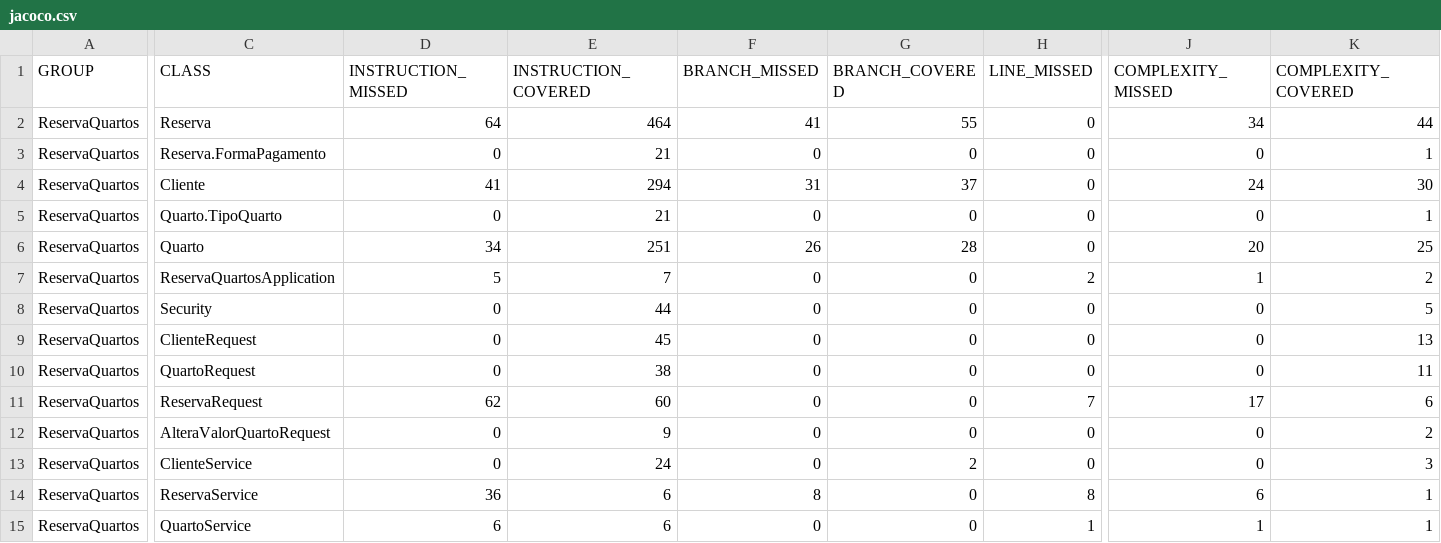
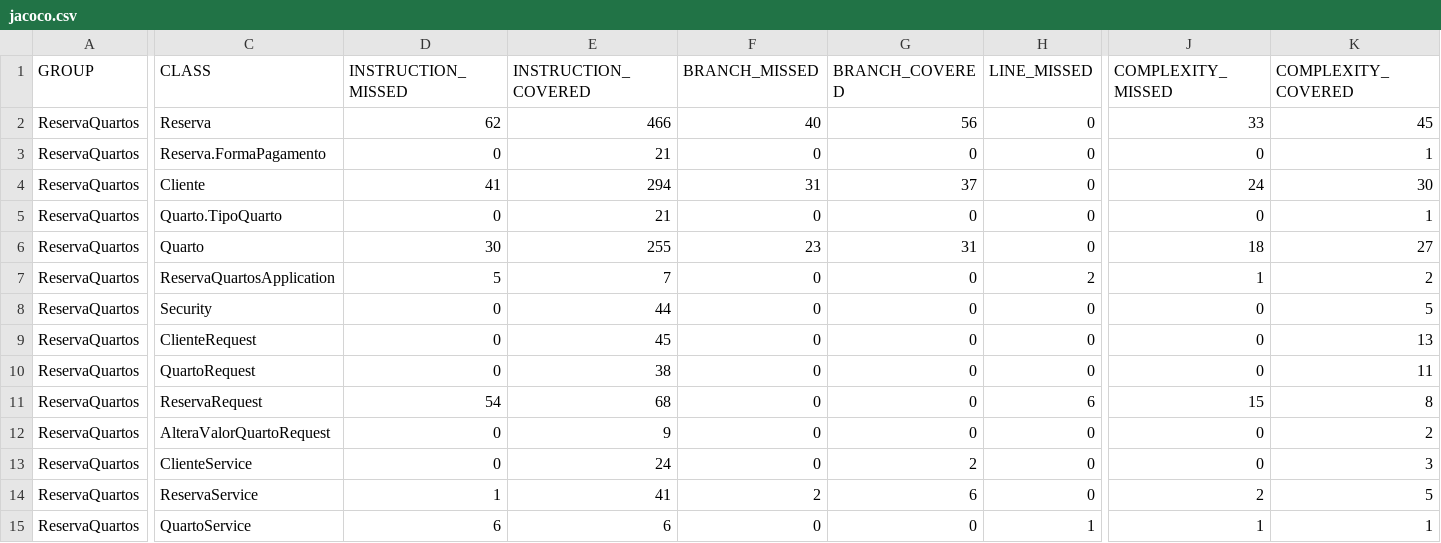
Before and after one commit to gabiwvisani/ReservaQuartos, a CSV file: target/site/jacoco/jacoco.csv, drawn as a sheet; only a part is shown, gaps mark what is left out; the diff covers the shown part only; the diff names each change by its address in the sheet, - before the commit and + after, or states it on an @@ line.

```diff
--- a/target/site/jacoco/jacoco.csv
+++ b/target/site/jacoco/jacoco.csv
-D2 (INSTRUCTION_MISSED): 64
+D2 (INSTRUCTION_MISSED): 62
-E2 (INSTRUCTION_COVERED): 464
+E2 (INSTRUCTION_COVERED): 466
-F2 (BRANCH_MISSED): 41
+F2 (BRANCH_MISSED): 40
-G2 (BRANCH_COVERED): 55
+G2 (BRANCH_COVERED): 56
-J2 (COMPLEXITY_MISSED): 34
+J2 (COMPLEXITY_MISSED): 33
-K2 (COMPLEXITY_COVERED): 44
+K2 (COMPLEXITY_COVERED): 45
-D6 (INSTRUCTION_MISSED): 34
+D6 (INSTRUCTION_MISSED): 30
-E6 (INSTRUCTION_COVERED): 251
+E6 (INSTRUCTION_COVERED): 255
-F6 (BRANCH_MISSED): 26
+F6 (BRANCH_MISSED): 23
-G6 (BRANCH_COVERED): 28
+G6 (BRANCH_COVERED): 31
-J6 (COMPLEXITY_MISSED): 20
+J6 (COMPLEXITY_MISSED): 18
-K6 (COMPLEXITY_COVERED): 25
+K6 (COMPLEXITY_COVERED): 27
-D11 (INSTRUCTION_MISSED): 62
+D11 (INSTRUCTION_MISSED): 54
-E11 (INSTRUCTION_COVERED): 60
+E11 (INSTRUCTION_COVERED): 68
-H11 (LINE_MISSED): 7
+H11 (LINE_MISSED): 6
-J11 (COMPLEXITY_MISSED): 17
+J11 (COMPLEXITY_MISSED): 15
-K11 (COMPLEXITY_COVERED): 6
+K11 (COMPLEXITY_COVERED): 8
-D14 (INSTRUCTION_MISSED): 36
+D14 (INSTRUCTION_MISSED): 1
-E14 (INSTRUCTION_COVERED): 6
+E14 (INSTRUCTION_COVERED): 41
-F14 (BRANCH_MISSED): 8
+F14 (BRANCH_MISSED): 2
-G14 (BRANCH_COVERED): 0
+G14 (BRANCH_COVERED): 6
-H14 (LINE_MISSED): 8
+H14 (LINE_MISSED): 0
-J14 (COMPLEXITY_MISSED): 6
+J14 (COMPLEXITY_MISSED): 2
-K14 (COMPLEXITY_COVERED): 1
+K14 (COMPLEXITY_COVERED): 5
```
Also changed, not shown: 22 edited cells elsewhere in this file, 48 other files.
